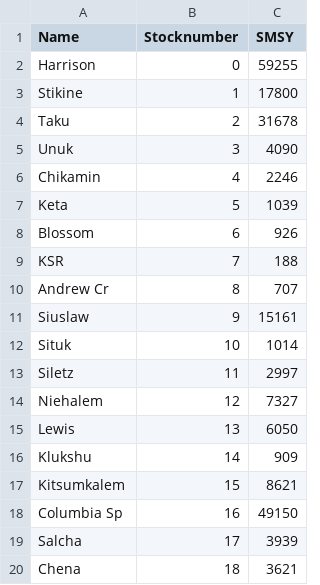
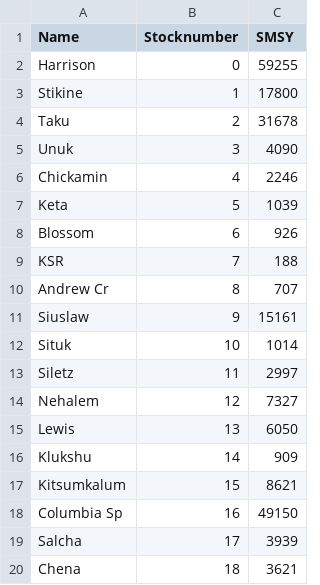
Before and after one commit to carrieholt/Watershed-Area-Model, a CSV file: DataIn/ParkenSMSY.csv, drawn as a sheet; only a part is shown.

```diff
--- a/DataIn/ParkenSMSY.csv
+++ b/DataIn/ParkenSMSY.csv
@@ -5,3 +5,3 @@ Taku,2,31678
 Unuk,3,4090
-Chikamin,4,2246
+Chickamin,4,2246
 Keta,5,1039
@@ -13,6 +13,6 @@ Situk,10,1014
 Siletz,11,2997
-Niehalem,12,7327
+Nehalem,12,7327
 Lewis,13,6050
 Klukshu,14,909
-Kitsumkalem,15,8621
+Kitsumkalum,15,8621
 Columbia Sp,16,49150
```
Also changed, not shown: 4 other files.
